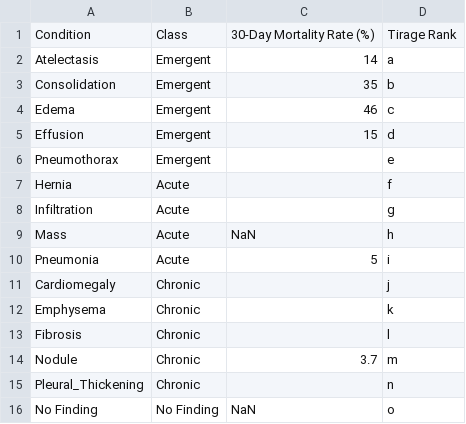
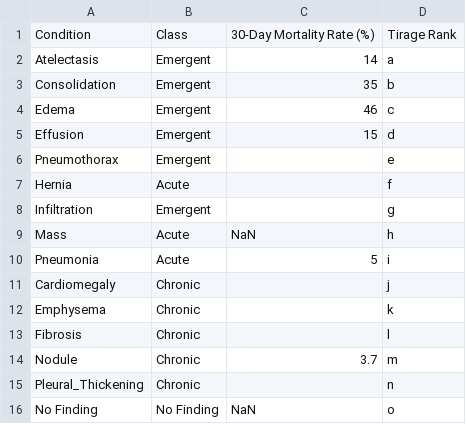
Before and after one commit to emilybstevens/CXR-ML, a CSV file: Resources/Mortality_Rate_Classification.csv, drawn as a sheet.

Commit message:
update mortality file

```diff
--- a/Resources/Mortality_Rate_Classification.csv
+++ b/Resources/Mortality_Rate_Classification.csv
@@ -7,3 +7,3 @@ Pneumothorax,Emergent,,e
 Hernia,Acute,,f
-Infiltration,Acute,,g
+Infiltration,Emergent,,g
 Mass,Acute,NaN,h
```
